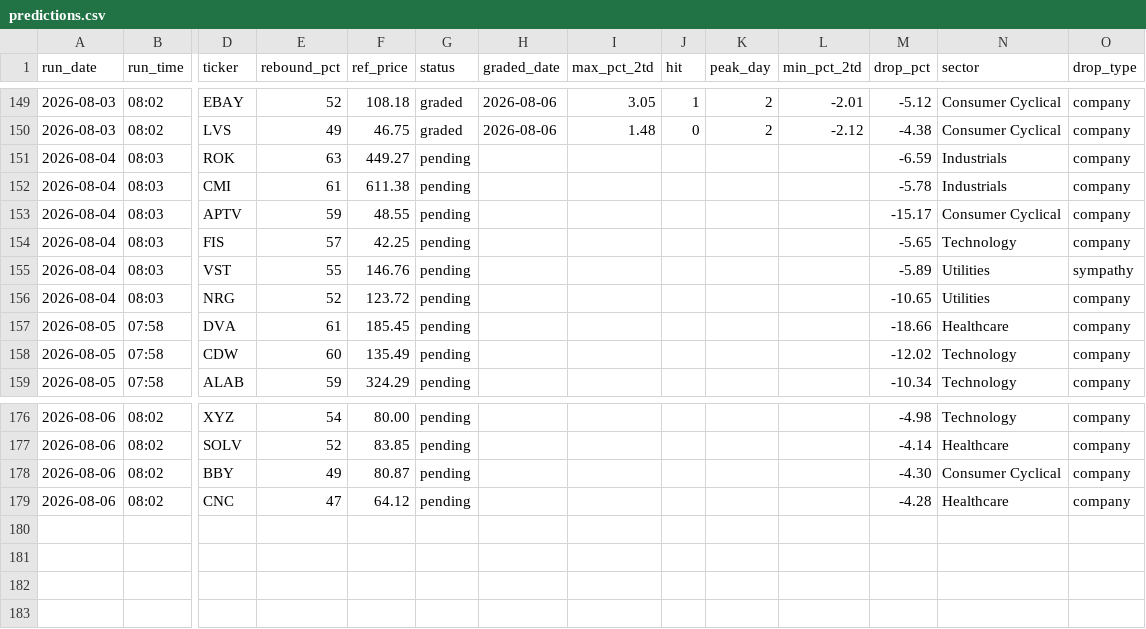
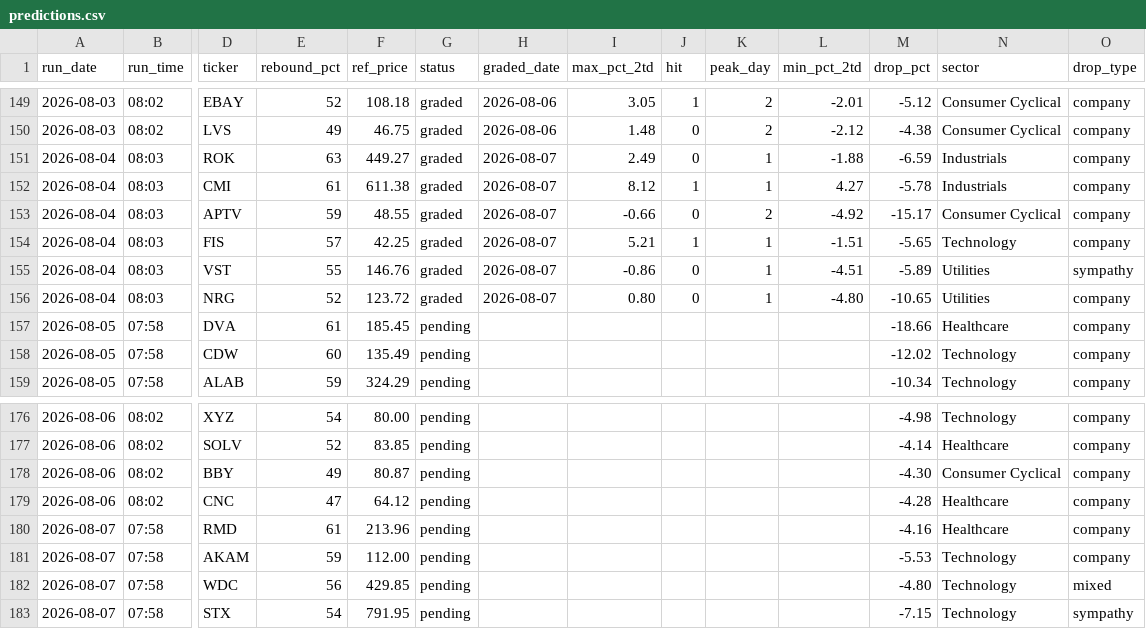
Before and after one commit to GibbonGambits/Stocks-GPT, a CSV file: predictions.csv, drawn as a sheet; only a part is shown, gaps mark what is left out; rows hold the shown columns only; the diff names each change by its address in the sheet, - before the commit and + after, or states it on an @@ line.

```diff
--- a/predictions.csv
+++ b/predictions.csv
-G151:G156 (status): pending
+G151:G156 (status): graded
-H151:H156 (graded_date): (empty)
+H151:H156 (graded_date): 2026-08-07
-I151 (max_pct_2td): (empty)
+I151 (max_pct_2td): 2.49
-J151 (hit): (empty)
+J151 (hit): 0
-K151:K152 (peak_day): (empty)
+K151:K152 (peak_day): 1
-L151 (min_pct_2td): (empty)
+L151 (min_pct_2td): -1.88
-I152 (max_pct_2td): (empty)
+I152 (max_pct_2td): 8.12
-J152 (hit): (empty)
+J152 (hit): 1
-L152 (min_pct_2td): (empty)
+L152 (min_pct_2td): 4.27
-I153 (max_pct_2td): (empty)
+I153 (max_pct_2td): -0.66
-J153 (hit): (empty)
+J153 (hit): 0
-K153 (peak_day): (empty)
+K153 (peak_day): 2
-L153 (min_pct_2td): (empty)
+L153 (min_pct_2td): -4.92
-I154 (max_pct_2td): (empty)
+I154 (max_pct_2td): 5.21
-J154 (hit): (empty)
+J154 (hit): 1
-K154:K156 (peak_day): (empty)
+K154:K156 (peak_day): 1
-L154 (min_pct_2td): (empty)
+L154 (min_pct_2td): -1.51
-I155 (max_pct_2td): (empty)
+I155 (max_pct_2td): -0.86
-J155:J156 (hit): (empty)
+J155:J156 (hit): 0
-L155 (min_pct_2td): (empty)
+L155 (min_pct_2td): -4.51
-I156 (max_pct_2td): (empty)
+I156 (max_pct_2td): 0.80
-L156 (min_pct_2td): (empty)
+L156 (min_pct_2td): -4.80
+row 180: 2026-08-07 | 07:58 | RMD | 61 | 213.96 | pending |  |  |  |  |  | -4.16 | Healthcare | company
+row 181: 2026-08-07 | 07:58 | AKAM | 59 | 112.00 | pending |  |  |  |  |  | -5.53 | Technology | company
+row 182: 2026-08-07 | 07:58 | WDC | 56 | 429.85 | pending |  |  |  |  |  | -4.80 | Technology | mixed
+row 183: 2026-08-07 | 07:58 | STX | 54 | 791.95 | pending |  |  |  |  |  | -7.15 | Technology | sympathy
```
Also changed, not shown: context.csv, 1 other file.
